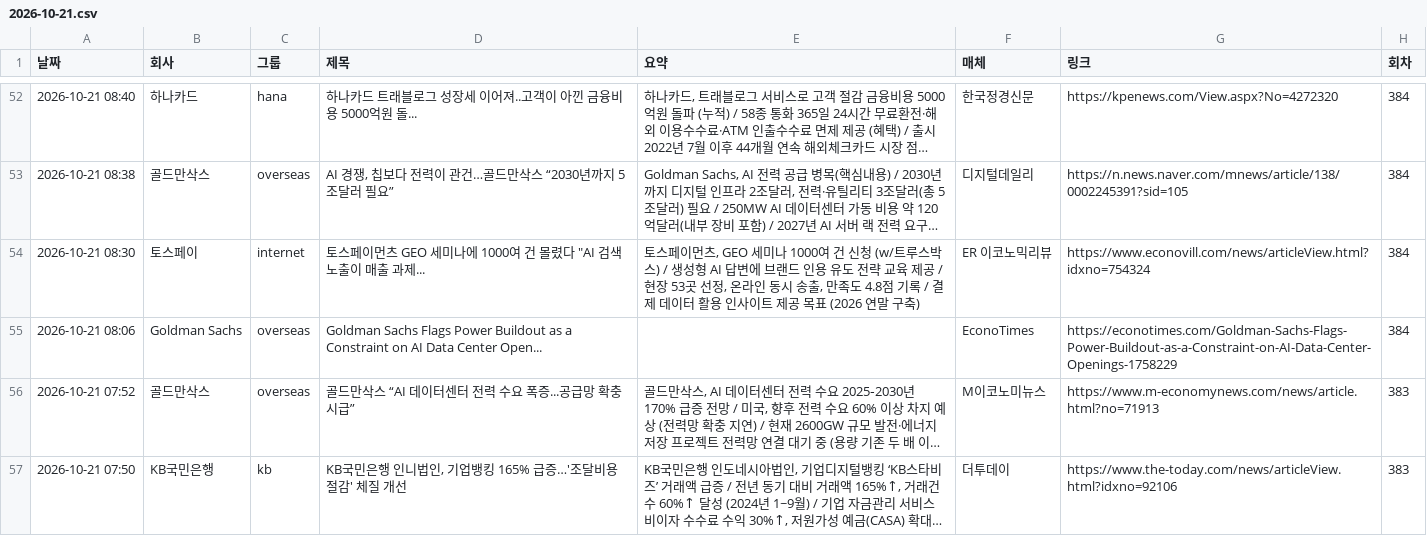
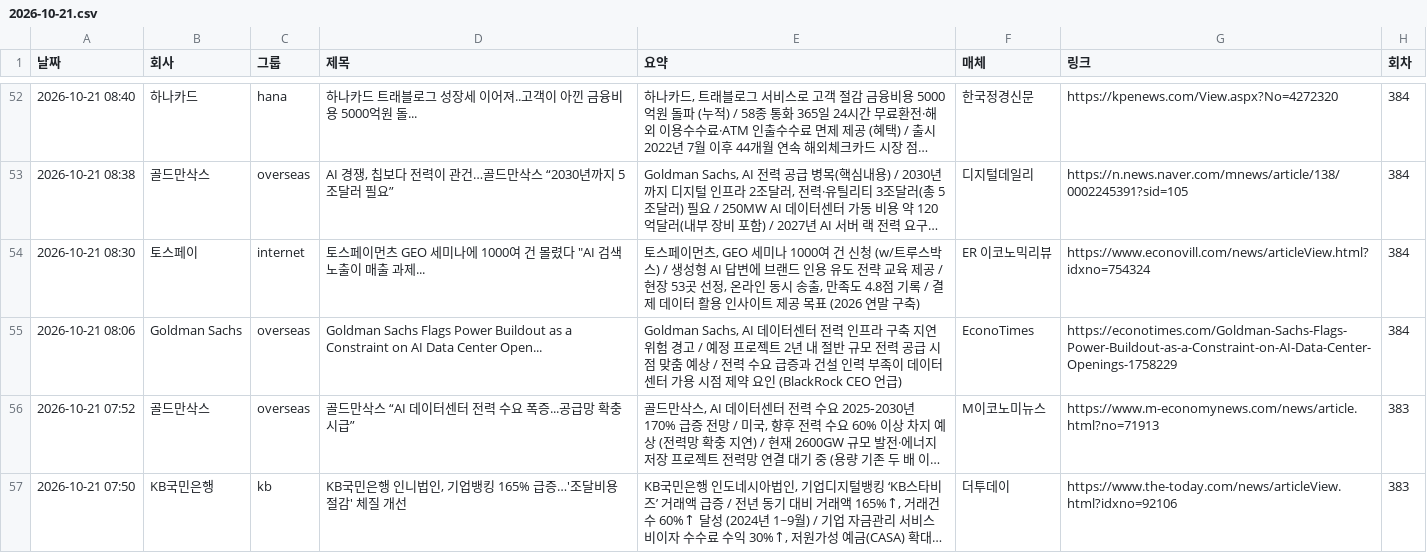
Before and after one commit to yeo6119-commits/financial-news, a CSV file: archive/2026-10-21.csv, drawn as a sheet; only a part is shown, gaps mark what is left out; long unchanged cells end in …; the diff names each change by its address in the sheet, - before the commit and + after, or states it on an @@ line.

```diff
--- a/archive/2026-10-21.csv
+++ b/archive/2026-10-21.csv
-E55 (요약): (empty)
+E55 (요약): Goldman Sachs, AI 데이터센터 전력 인프라 구축 지연 위험 경고 / 예정 프로젝트 2년 내 절반 규모 전력 공급 시점 맞춤 예상 / 전력 수요 급증과 건설 인력 부족이 데이터센터 가용 시점 제약 요인 (BlackRock CEO 언급)
```
Also changed, not shown: archive/2026-10-23.csv, archive/2026-10-28.csv, 4 other files.
